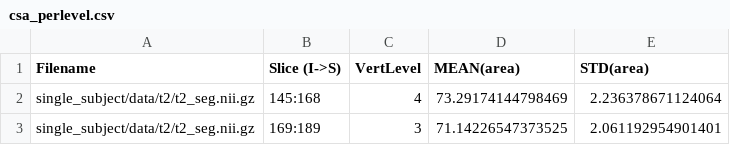
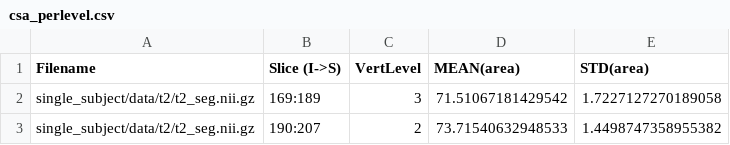
Before and after one commit to spinalcordtoolbox/spinalcordtoolbox, a CSV file: documentation/source/user_section/tutorials/shape-analysis/compute-csa-and-other-shape-metrics/csa_perlevel.csv, drawn as a sheet.

```diff
--- a/documentation/source/user_section/tutorials/shape-analysis/compute-csa-and-other-shape-metrics/csa_perlevel.csv
+++ b/documentation/source/user_section/tutorials/shape-analysis/compute-csa-and-other-shape-metrics/csa_perlevel.csv
@@ -1,3 +1,3 @@
 Filename,Slice (I->S),VertLevel,MEAN(area),STD(area)
-single_subject/data/t2/t2_seg.nii.gz,145:168,4,73.29174144798469,2.236378671124064
-single_subject/data/t2/t2_seg.nii.gz,169:189,3,71.14226547373525,2.061192954901401
+single_subject/data/t2/t2_seg.nii.gz,169:189,3,71.51067181429542,1.7227127270189058
+single_subject/data/t2/t2_seg.nii.gz,190:207,2,73.71540632948533,1.4498747358955382
```
Also changed, not shown: documentation/source/user_section/tutorials/shape-analysis/compute-csa-and-other-shape-metrics/angle-ap-rl.csv, documentation/source/user_section/tutorials/shape-analysis/compute-csa-and-other-shape-metrics/other-shape-metrics-1.csv, 5 other files.
